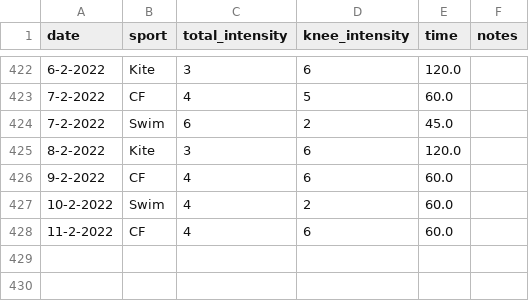
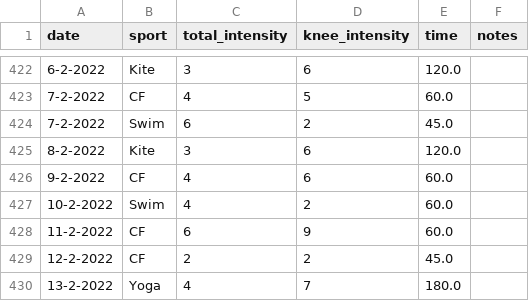
Before and after one commit to cmougan/knee, a CSV file: data/sport.csv, drawn as a sheet; only a part is shown, gaps mark what is left out.

```diff
--- a/data/sport.csv
+++ b/data/sport.csv
@@ -427,2 +427,4 @@ date,sport, total_intensity, knee_intensity, time, notes
 10-2-2022, Swim,4,2,60.0,
-11-2-2022, CF,4,6,60.0,
+11-2-2022, CF,6,9,60.0,
+12-2-2022, CF,2,2,45.0,
+13-2-2022, Yoga,4,7,180.0,
```
Also changed, not shown: data/pain.csv, 15 other files.
